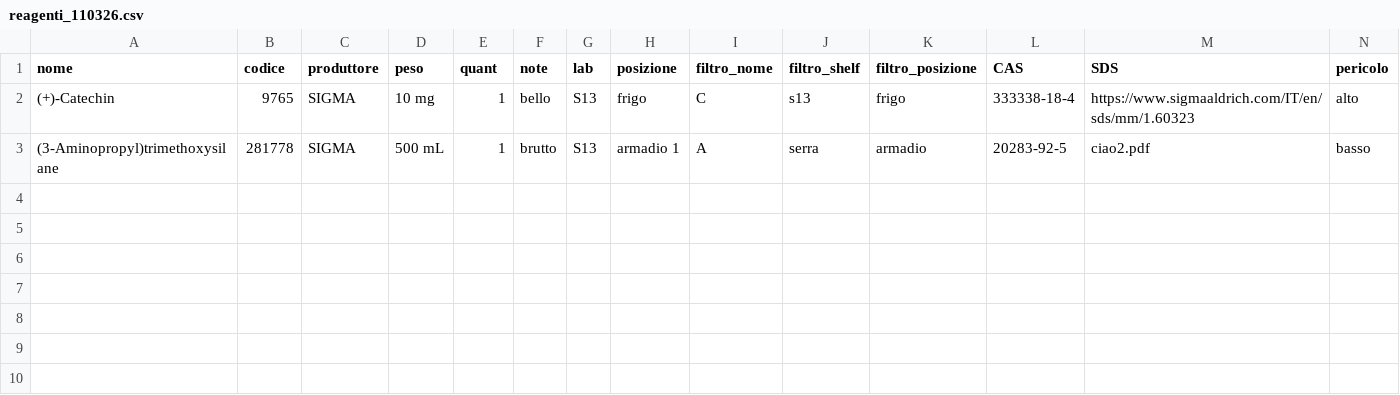
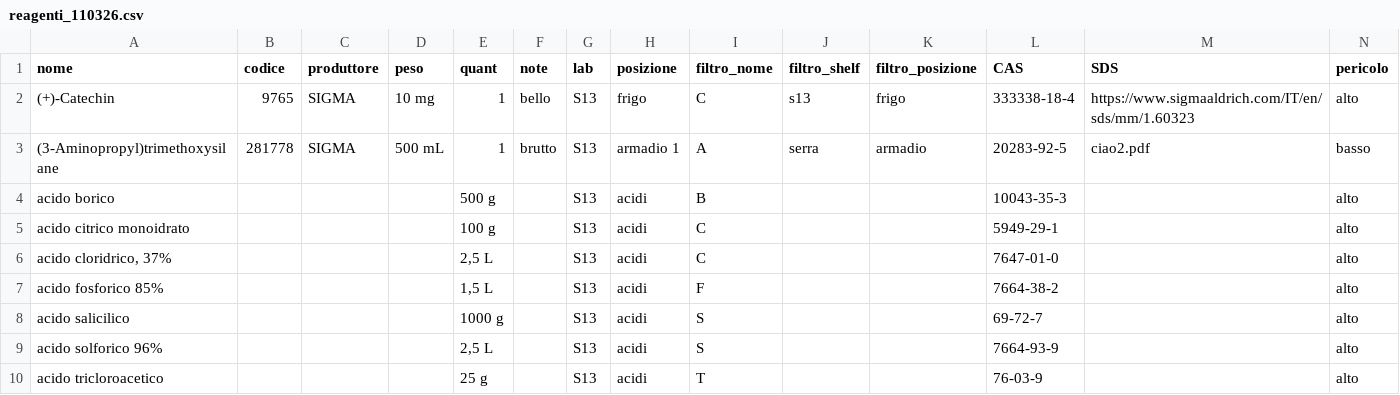
Before and after one commit to Stramon1um/chimica_agraria_verona, a CSV file: reagenti_110326.csv, drawn as a sheet.

```diff
--- a/reagenti_110326.csv
+++ b/reagenti_110326.csv
@@ -3 +3,8 @@ nome;codice;produttore;peso;quant;note;lab;posizione;filtro_nome;filtro_shelf;fi
 (3-Aminopropyl)trimethoxysilane;281778;SIGMA;500 mL;1;brutto;S13;armadio 1;A;serra;armadio;20283-92-5;ciao2.pdf;basso
+acido borico;;;;500 g;;S13;acidi;B;;;10043-35-3;;alto
+acido citrico monoidrato;;;;100 g;;S13;acidi;C;;;5949-29-1;;alto
+acido cloridrico, 37%;;;;2,5 L;;S13;acidi;C;;;7647-01-0;;alto
+acido fosforico 85%;;;;1,5 L;;S13;acidi;F;;;7664-38-2;;alto
+acido salicilico;;;;1000 g;;S13;acidi;S;;;69-72-7;;alto
+acido solforico 96%;;;;2,5 L;;S13;acidi;S;;;7664-93-9;;alto
+acido tricloroacetico;;;;25 g;;S13;acidi;T;;;76-03-9;;alto
```
Also changed, not shown: 4 other files.
